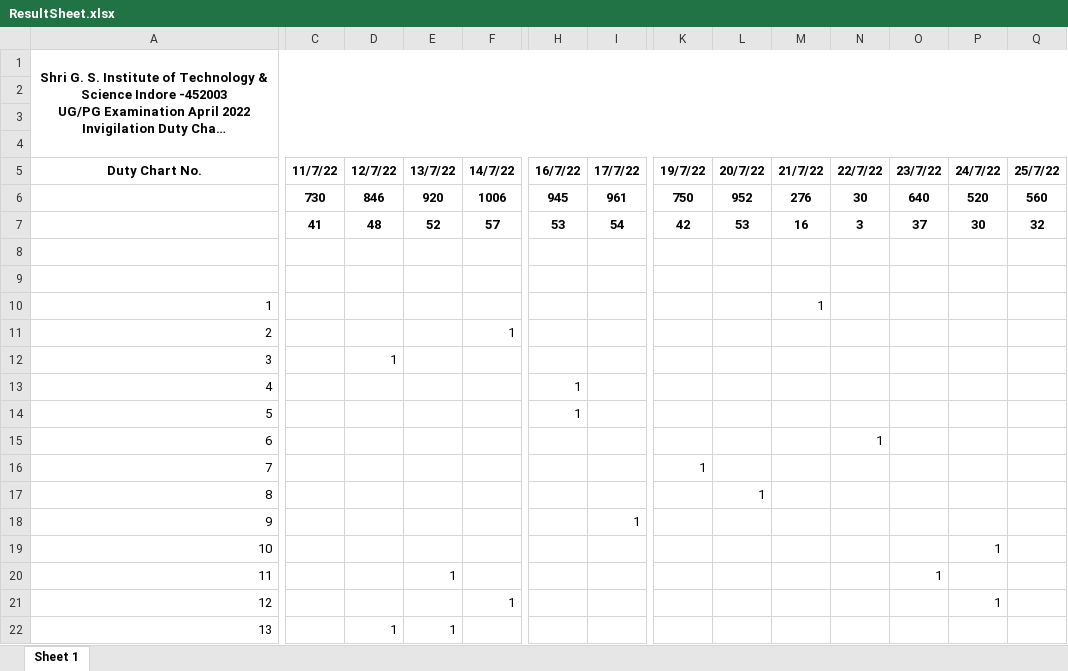
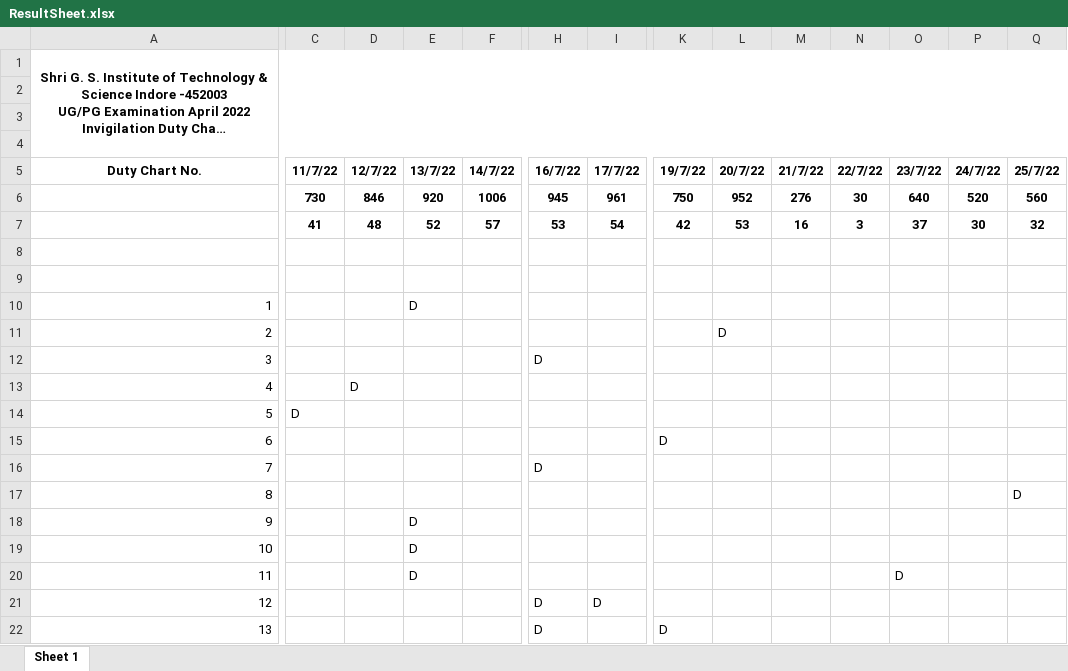
Before and after one commit to Sakshamwane/Invigilator-Duty-Chart, an Excel workbook: ResultSheet.xlsx, sheet Sheet 1, drawn as a sheet; only a part is shown, gaps mark what is left out; long unchanged cells end in …; values as stored, in another font and other column widths than the file's, no borders; the diff covers the shown part only; the diff names each change by its address in the sheet, - before the commit and + after, or states it on an @@ line.

```diff
--- a/ResultSheet.xlsx (sheet Sheet 1)
+++ b/ResultSheet.xlsx (sheet Sheet 1)
-E10 (13/7/22): (empty)
+E10 (13/7/22): D
-M10 (21/7/22): 1
+M10 (21/7/22): (empty)
-F11 (14/7/22): 1
+F11 (14/7/22): (empty)
-L11 (20/7/22): (empty)
+L11 (20/7/22): D
-D12 (12/7/22): 1
+D12 (12/7/22): (empty)
-H12 (16/7/22): (empty)
+H12 (16/7/22): D
-D13 (12/7/22): (empty)
+D13 (12/7/22): D
-H13:H14 (16/7/22): 1
+H13:H14 (16/7/22): (empty)
-C14 (11/7/22): (empty)
+C14 (11/7/22): D
-K15 (19/7/22): (empty)
+K15 (19/7/22): D
-N15 (22/7/22): 1
+N15 (22/7/22): (empty)
-H16 (16/7/22): (empty)
+H16 (16/7/22): D
-K16 (19/7/22): 1
+K16 (19/7/22): (empty)
-L17 (20/7/22): 1
+L17 (20/7/22): (empty)
-Q17 (25/7/22): (empty)
+Q17 (25/7/22): D
-E18:E19 (13/7/22): (empty)
+E18:E19 (13/7/22): D
-I18 (17/7/22): 1
+I18 (17/7/22): (empty)
-P19 (24/7/22): 1
+P19 (24/7/22): (empty)
-E20 (13/7/22): 1
+E20 (13/7/22): D
-O20 (23/7/22): 1
+O20 (23/7/22): D
-F21 (14/7/22): 1
+F21 (14/7/22): (empty)
-H21:H22 (16/7/22): (empty)
+H21:H22 (16/7/22): D
-I21 (17/7/22): (empty)
+I21 (17/7/22): D
-P21 (24/7/22): 1
+P21 (24/7/22): (empty)
-D22 (12/7/22): 1
+D22 (12/7/22): (empty)
-E22 (13/7/22): 1
+E22 (13/7/22): (empty)
-K22 (19/7/22): (empty)
+K22 (19/7/22): D
```
Also changed, not shown: 994 edited cells elsewhere in this sheet, 2 other files.
